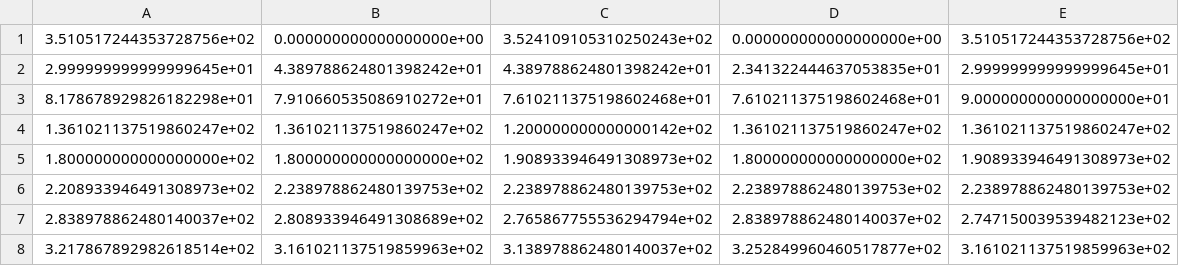
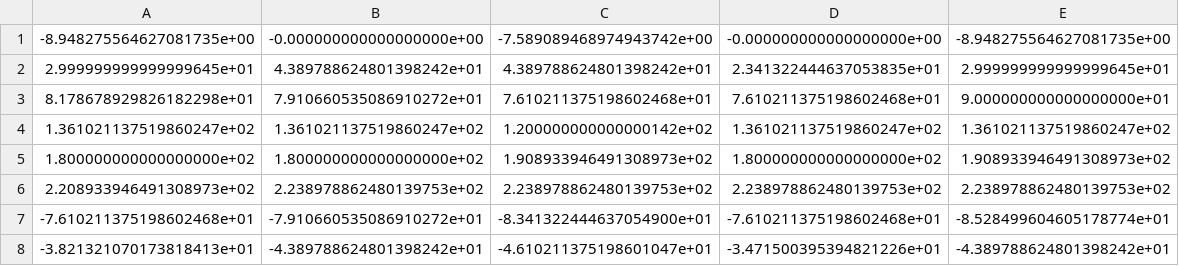
Before and after one commit to mathihus/TTT4280-Labs, a CSV file: lab2/angle_estimates_matrix.csv, drawn as a sheet; removed rows and columns are numbered as before the commit, all else as after; the diff names each change by its address in the sheet, - before the commit and + after, or states it on an @@ line.

```diff
--- a/lab2/angle_estimates_matrix.csv
+++ b/lab2/angle_estimates_matrix.csv
-row 1: 3.510517244353728756e+02 | 0.000000000000000000e+00 | 3.524109105310250243e+02 | 0.000000000000000000e+00 | 3.510517244353728756e+02
+row 1: -8.948275564627081735e+00 | -0.000000000000000000e+00 | -7.589089468974943742e+00 | -0.000000000000000000e+00 | -8.948275564627081735e+00
-row 7: 2.838978862480140037e+02 | 2.808933946491308689e+02 | 2.765867755536294794e+02 | 2.838978862480140037e+02 | 2.747150039539482123e+02
-row 8: 3.217867892982618514e+02 | 3.161021137519859963e+02 | 3.138978862480140037e+02 | 3.252849960460517877e+02 | 3.161021137519859963e+02
+row 7: -7.610211375198602468e+01 | -7.910660535086910272e+01 | -8.341322444637054900e+01 | -7.610211375198602468e+01 | -8.528499604605178774e+01
+row 8: -3.821321070173818413e+01 | -4.389788624801398242e+01 | -4.610211375198601047e+01 | -3.471500395394821226e+01 | -4.389788624801398242e+01
```
Also changed, not shown: 2 other files.
